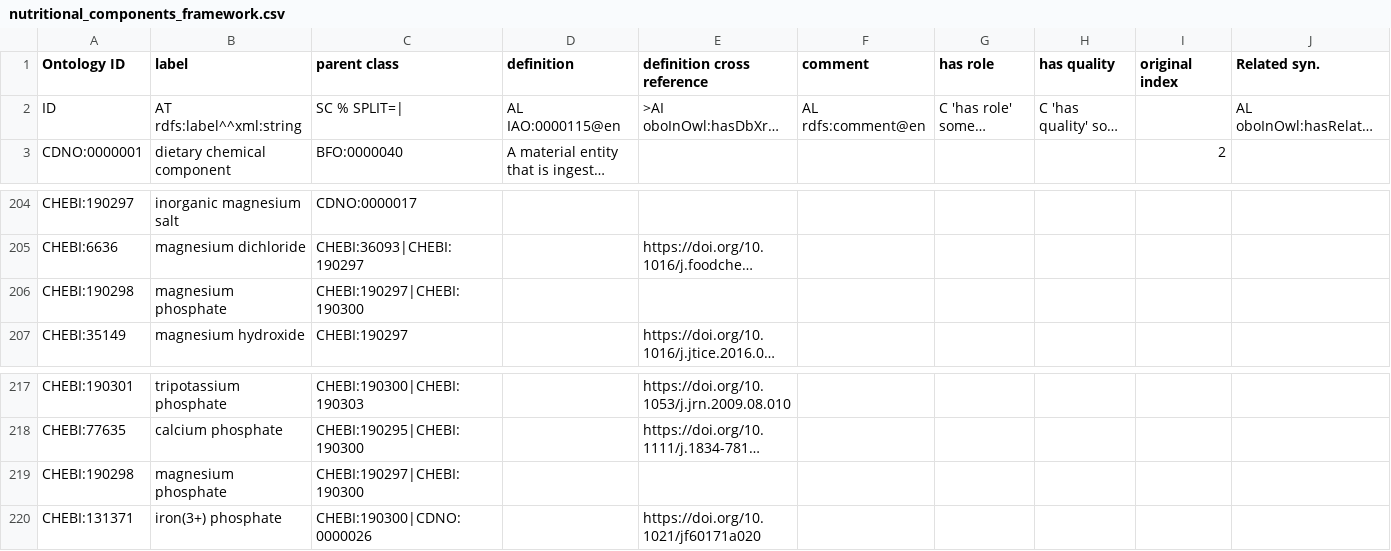
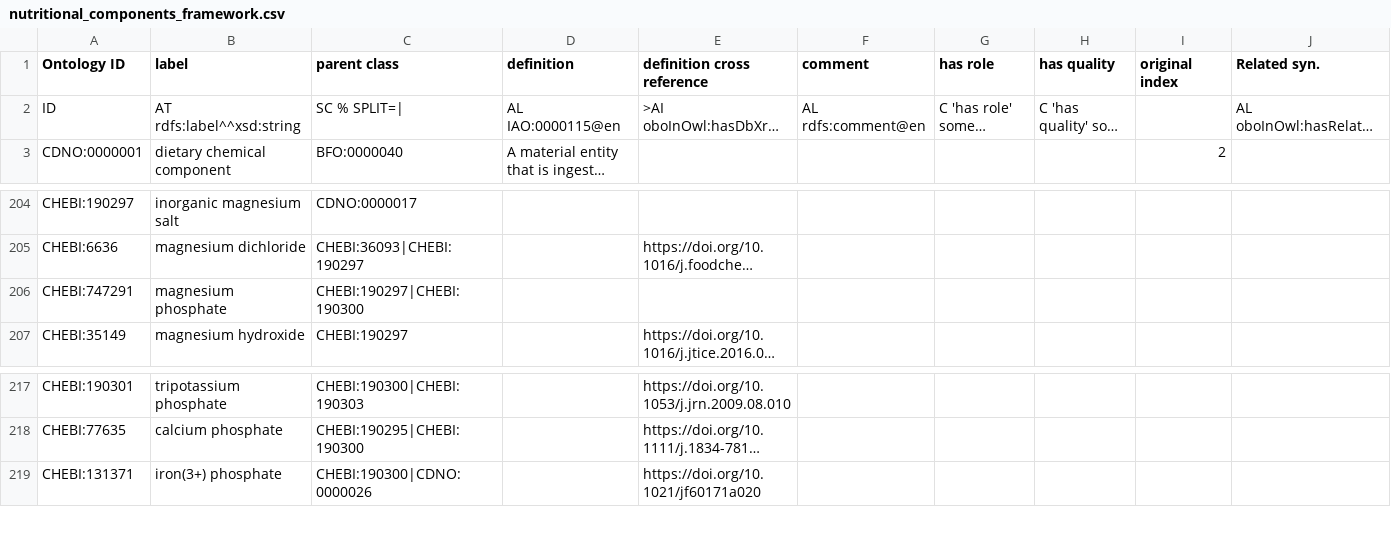
Before and after one commit to CompositionalDietaryNutritionOntology/cdno, a CSV file: src/ontology/templates/nutritional_components_framework.csv, drawn as a sheet; only a part is shown, gaps mark what is left out; long unchanged cells end in …; rows hold the shown columns only; the diff names each change by its address in the sheet, - before the commit and + after, or states it on an @@ line.

```diff
--- a/src/ontology/templates/nutritional_components_framework.csv
+++ b/src/ontology/templates/nutritional_components_framework.csv
-B2 (label): AT rdfs:label^^xml:string
+B2 (label): AT rdfs:label^^xsd:string
-A206 (Ontology ID): CHEBI:190298
+A206 (Ontology ID): CHEBI:747291
-row 219: CHEBI:190298 | magnesium phosphate | CHEBI:190297|CHEBI:190300
```
Also changed, not shown: src/ontology/templates/chemical_concentration.csv, 38 other files.
